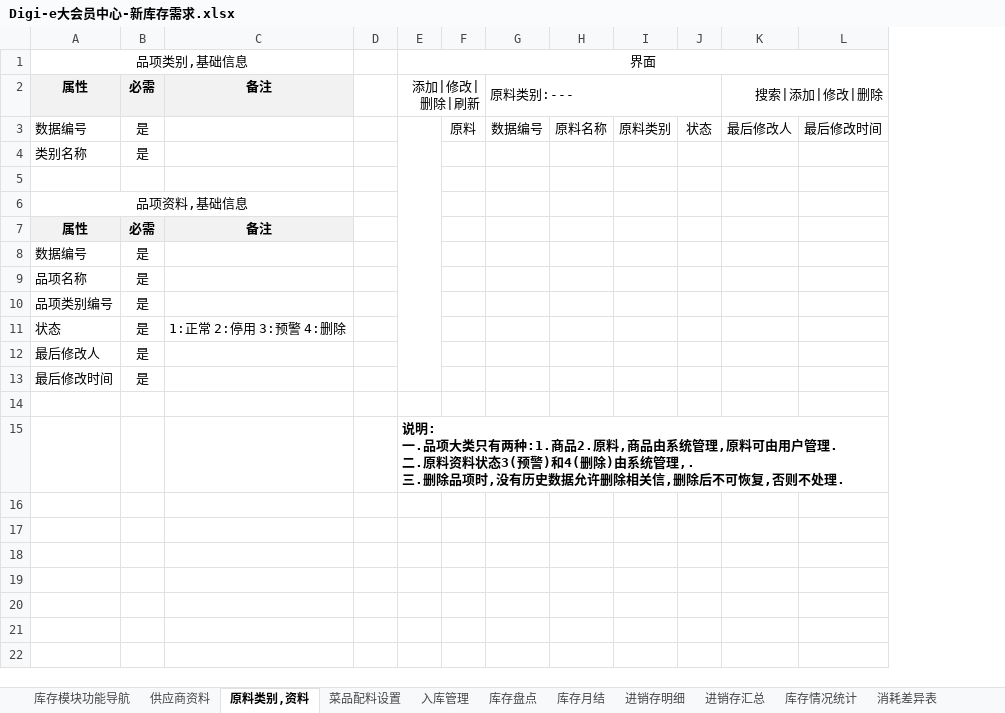
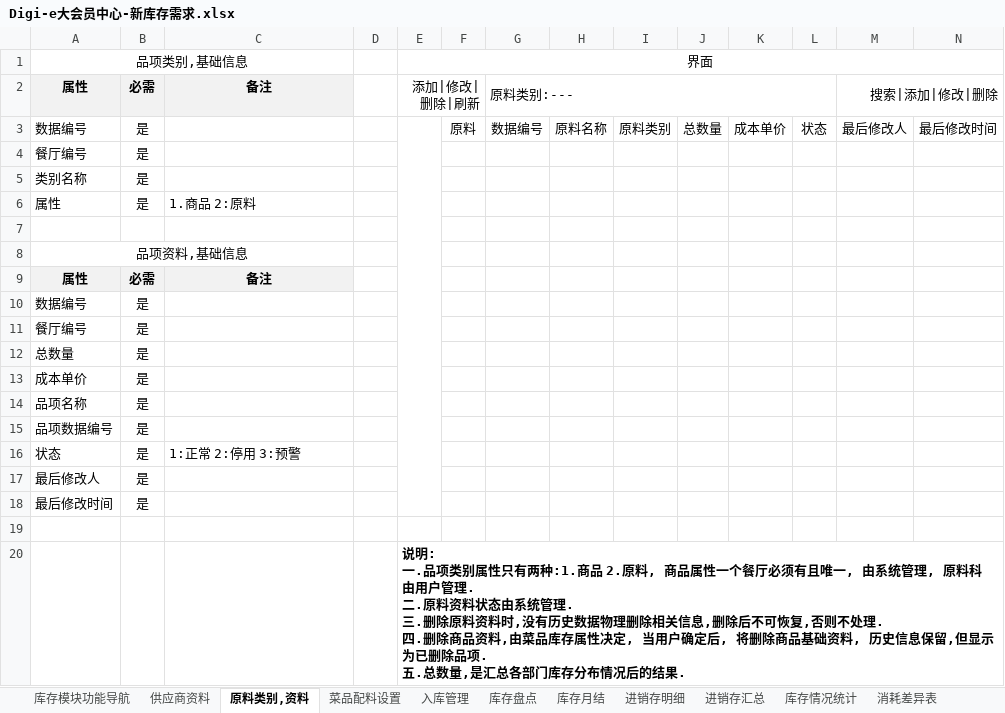
Before and after one commit to runt18/wireless-order-solution, an Excel workbook: doc/Digi-e大会员中心需求/Digi-e大会员中心-新库存需求.xlsx, sheet 原料类别,资料, drawn as a sheet; only a part is shown; values as stored, in another font and other column widths than the file's, no borders; charts and pictures not drawn; addresses are those after the commit; rows hold the shown columns only; ↵ is a line break in a cell; the diff names each change by its address in the sheet, - before the commit and + after, or states it on an @@ line.

```diff
--- a/doc/Digi-e大会员中心需求/Digi-e大会员中心-新库存需求.xlsx (sheet 原料类别,资料)
+++ b/doc/Digi-e大会员中心需求/Digi-e大会员中心-新库存需求.xlsx (sheet 原料类别,资料)
+column J, row 3: 总数量
+column K, row 3: 成本单价
+row 4: 餐厅编号 | 是
+row 6: 属性 | 是 | 1.商品 2:原料
+row 11: 餐厅编号 | 是
+row 12: 总数量 | 是
+row 13: 成本单价 | 是
-A15: 品项类别编号
+A15: 品项数据编号
-C16: 1:正常 2:停用 3:预警 4:删除
+C16: 1:正常 2:停用 3:预警
-E20: …一.品项大类只有两种:1.商品2.原料,商品由系统管理,原料可由用户管理. ↵ 二.原料资料状态3(预警)和4(删除)由系统管理,. ↵ 三.删除品项时,没有历史数据允许删除相关信,删除后不可恢复,否则不处理.
+E20: …一.品项类别属性只有两种:1.商品 2.原料, 商品属性一个餐厅必须有且唯一, 由系统管理, 原料科由用户管理. ↵ 二.原料资料状态由系统管理. ↵ 三.删除原料资料时,没有历史数据物理删除相关信息,删除后不可恢复,否则不处理. ↵ 四.删除商品资料,由菜品库存属性决定, 当用户确定后, 将删除商品基础资料, 历史信息保留,但显示为已删除品项. ↵ 五.总数量,是汇总各部门库存分布情况后的结果.
```
Also changed, not shown: sheet 入库管理, sheet 库存盘点, sheet 库存分布, sheet 供应商资料, sheet 菜品配料设置, charts or pictures.
